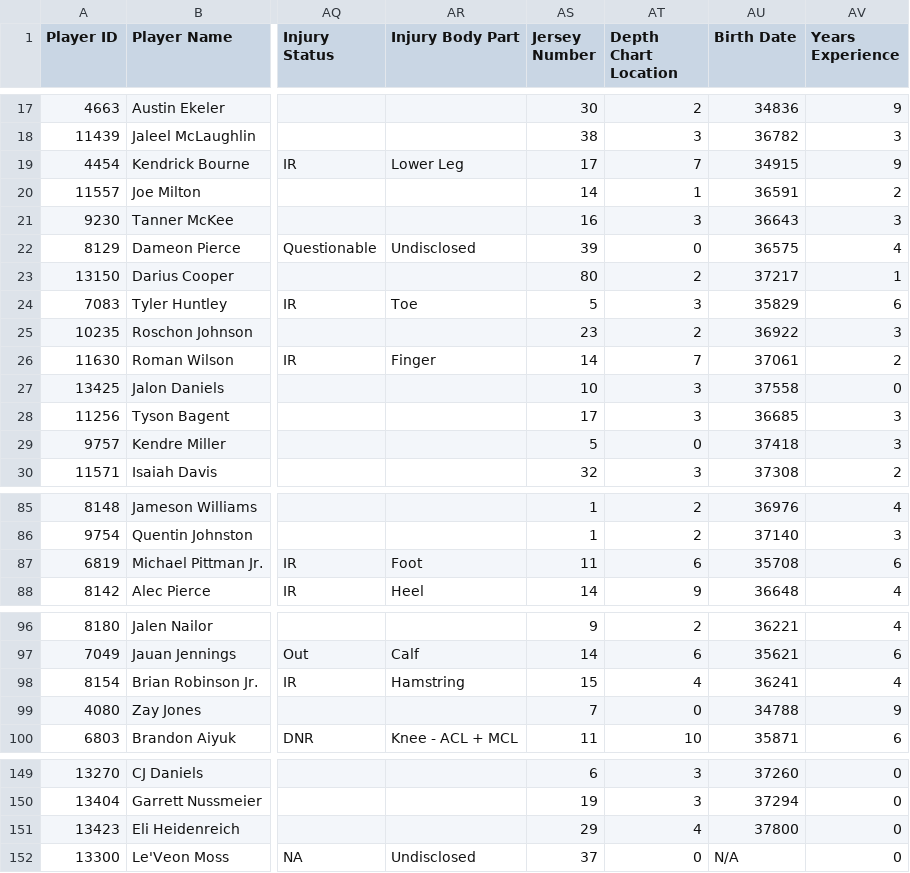
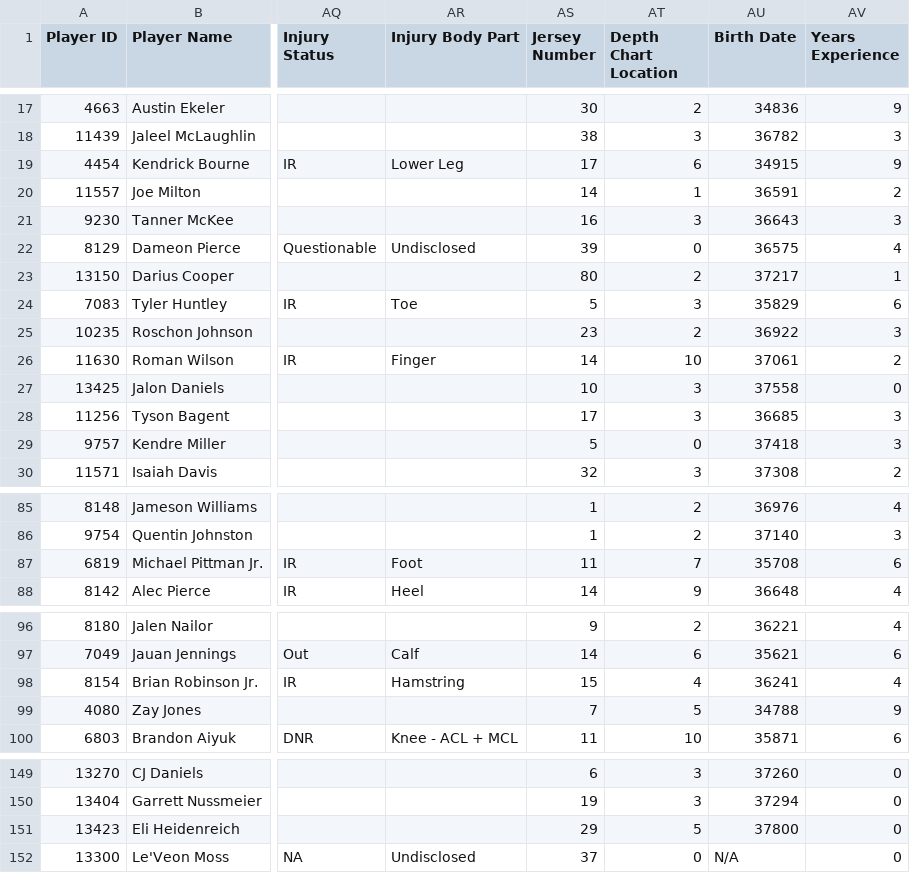
Before and after one commit to lalder95/AGS_Data, a CSV file: CSV/BBB_Contracts.csv, drawn as a sheet; only a part is shown, gaps mark what is left out; the diff covers the shown part only; the diff names each change by its address in the sheet, - before the commit and + after, or states it on an @@ line.

Commit message:
Uploading CSV files

```diff
--- a/CSV/BBB_Contracts.csv
+++ b/CSV/BBB_Contracts.csv
-AT19 (Depth Chart Location): 7
+AT19 (Depth Chart Location): 6
-AT26 (Depth Chart Location): 7
+AT26 (Depth Chart Location): 10
-AT87 (Depth Chart Location): 6
+AT87 (Depth Chart Location): 7
-AT99 (Depth Chart Location): 0
+AT99 (Depth Chart Location): 5
-AT151 (Depth Chart Location): 4
+AT151 (Depth Chart Location): 5
```
Also changed, not shown: 16 edited cells elsewhere in this file.
